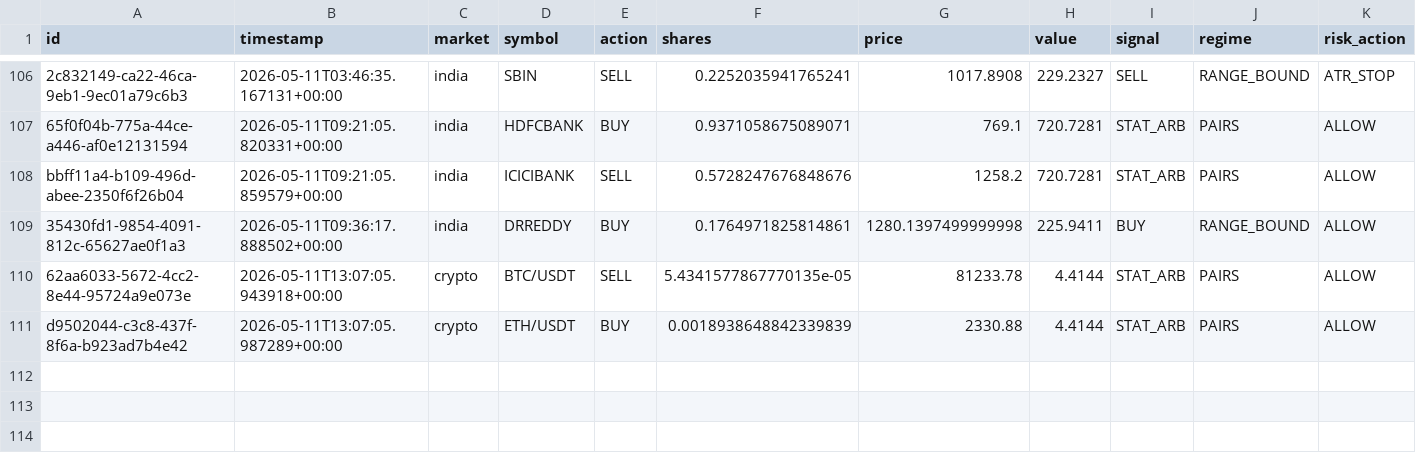
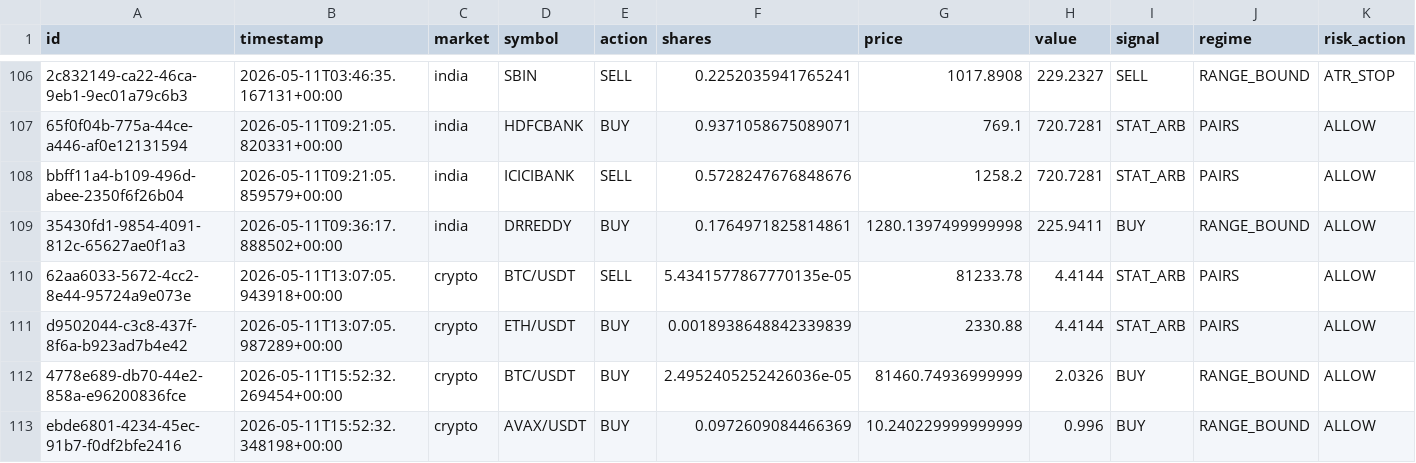
Before and after one commit to Puneethmp/AAATS, a CSV file: runtime/paper_trades.csv, drawn as a sheet; only a part is shown, gaps mark what is left out; rows hold the shown columns only; the diff names each change by its address in the sheet, - before the commit and + after, or states it on an @@ line.

Commit message:
auto: 2026-05-11T16:00:06Z trades + logs

```diff
--- a/runtime/paper_trades.csv
+++ b/runtime/paper_trades.csv
+row 112: 4778e689-db70-44e2-858a-e96200836fce | 2026-05-11T15:52:32.269454+00:00 | crypto | BTC/USDT | BUY | 2.4952405252426036e-05 | 81460.74936999999 | 2.0326 | BUY | RANGE_BOUND | ALLOW
+row 113: ebde6801-4234-45ec-91b7-f0df2bfe2416 | 2026-05-11T15:52:32.348198+00:00 | crypto | AVAX/USDT | BUY | 0.0972609084466369 | 10.240229999999999 | 0.996 | BUY | RANGE_BOUND | ALLOW
```
Also changed, not shown: 5 other files.
